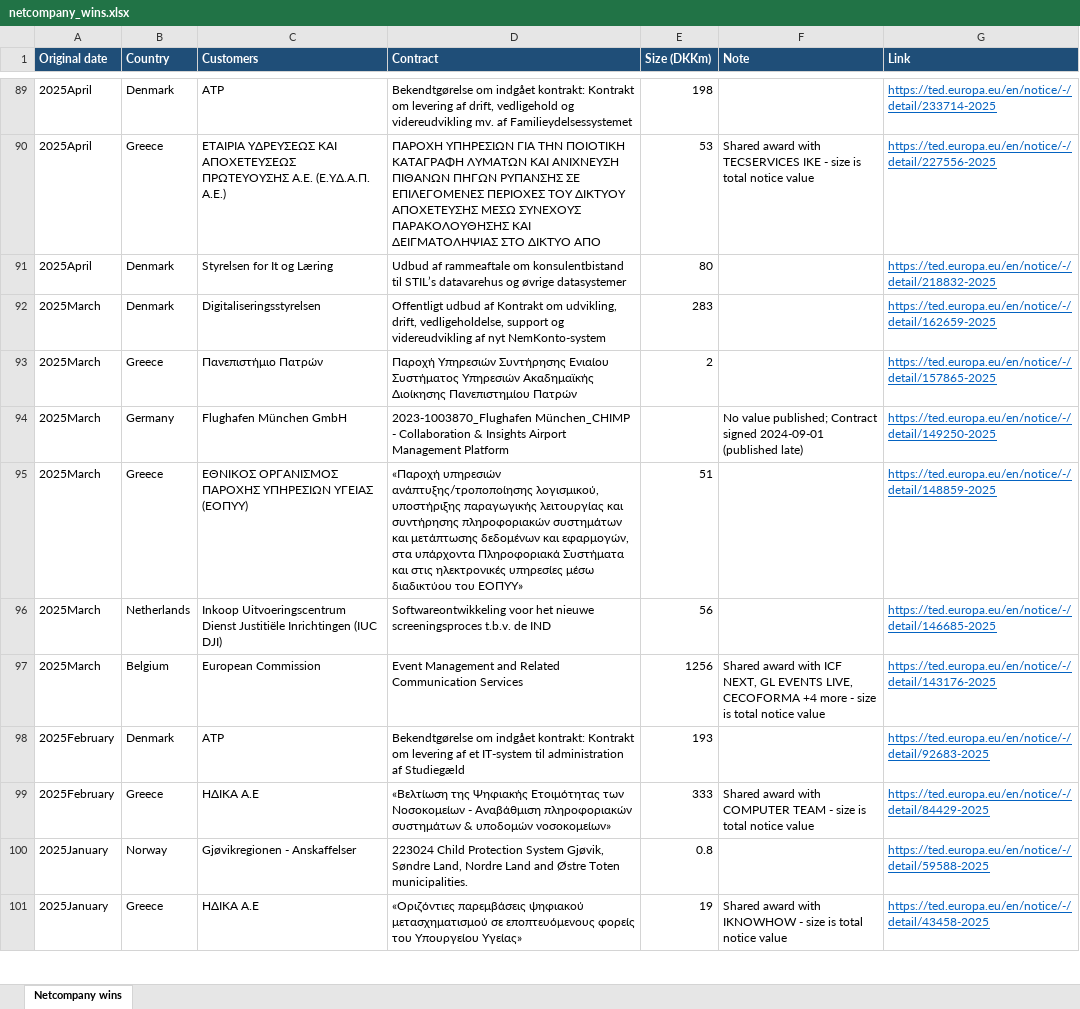
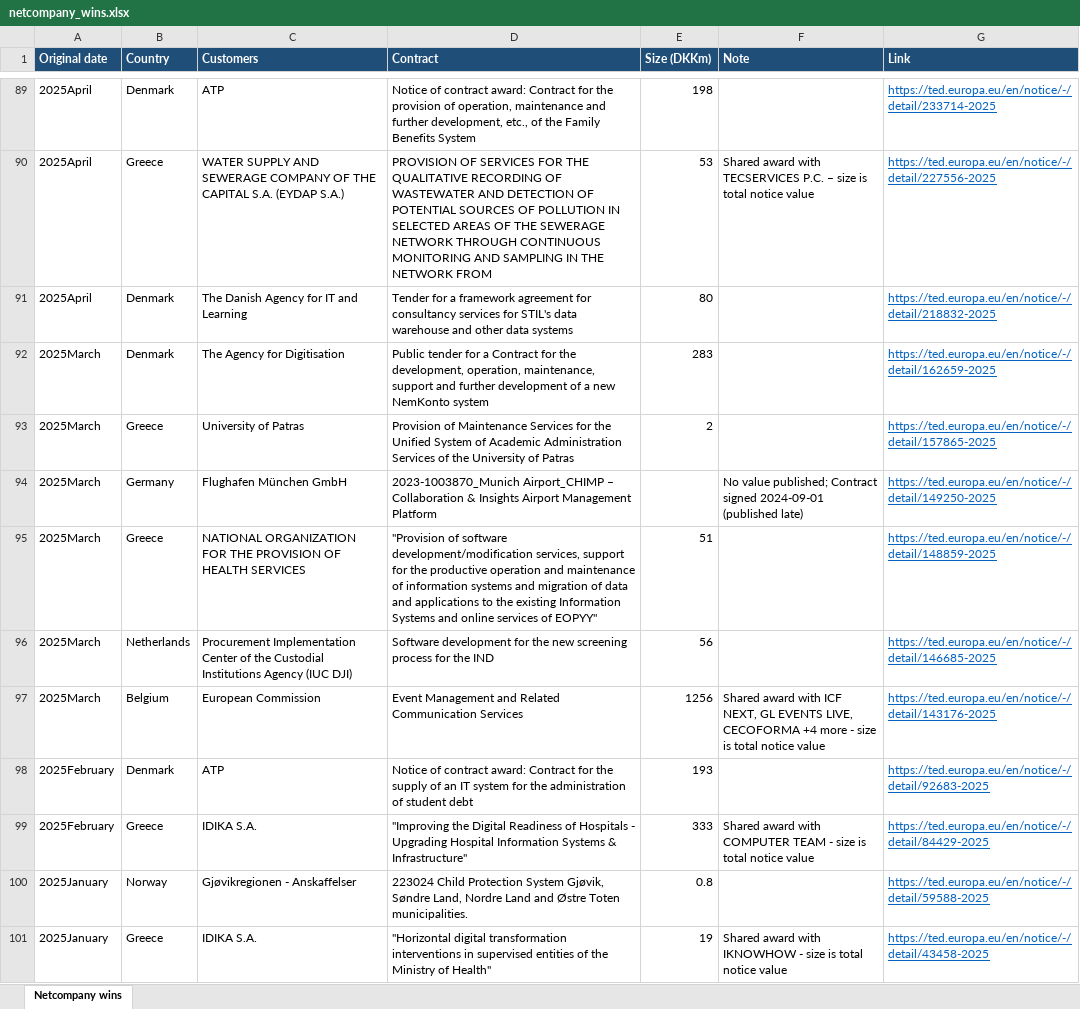
Before and after one commit to christianbork/netcompany-monitor, an Excel workbook: data/netcompany_wins.xlsx, sheet Netcompany wins, drawn as a sheet; only a part is shown, gaps mark what is left out; values as stored, in another font and other column widths than the file's, no borders; the diff covers the shown part only; the diff names each change by its address in the sheet, - before the commit and + after, or states it on an @@ line.

```diff
--- a/data/netcompany_wins.xlsx (sheet Netcompany wins)
+++ b/data/netcompany_wins.xlsx (sheet Netcompany wins)
-D89 (Contract): Bekendtgørelse om indgået kontrakt: Kontrakt om levering af drift, vedligehold og videreudvikling mv. af Familieydelsessystemet
+D89 (Contract): Notice of contract award: Contract for the provision of operation, maintenance and further development, etc., of the Family Benefits System
-C90 (Customers): ΕΤΑΙΡΙΑ ΥΔΡΕΥΣΕΩΣ ΚΑΙ ΑΠΟΧΕΤΕΥΣΕΩΣ ΠΡΩΤΕΥΟΥΣΗΣ Α.Ε. (Ε.ΥΔ.Α.Π. Α.Ε.)
+C90 (Customers): WATER SUPPLY AND SEWERAGE COMPANY OF THE CAPITAL S.A. (EYDAP S.A.)
-D90 (Contract): ΠΑΡΟΧΗ ΥΠΗΡΕΣΙΩΝ ΓΙΑ ΤΗΝ ΠΟΙΟΤΙΚΗ ΚΑΤΑΓΡΑΦΗ ΛΥΜΑΤΩΝ ΚΑΙ ΑΝΙΧΝΕΥΣΗ ΠΙΘΑΝΩΝ ΠΗΓΩΝ ΡΥΠΑΝΣΗΣ ΣΕ ΕΠΙΛΕΓΟΜΕΝΕΣ ΠΕΡΙΟΧΕΣ ΤΟΥ ΔΙΚΤΥΟΥ ΑΠΟΧΕΤΕΥΣΗΣ ΜΕΣΩ ΣΥΝΕΧΟΥΣ ΠΑΡΑΚΟΛΟΥΘΗΣΗΣ ΚΑΙ ΔΕΙΓΜΑΤΟΛΗΨΙΑΣ ΣΤΟ ΔΙΚΤΥΟ ΑΠΟ
+D90 (Contract): PROVISION OF SERVICES FOR THE QUALITATIVE RECORDING OF WASTEWATER AND DETECTION OF POTENTIAL SOURCES OF POLLUTION IN SELECTED AREAS OF THE SEWERAGE NETWORK THROUGH CONTINUOUS MONITORING AND SAMPLING IN THE NETWORK FROM
-F90 (Note): …with TECSERVICES ΙΚΕ - size is…
+F90 (Note): …with TECSERVICES P.C. – size is…
-C91 (Customers): Styrelsen for It og Læring
+C91 (Customers): The Danish Agency for IT and Learning
-D91 (Contract): Udbud af rammeaftale om konsulentbistand til STIL’s datavarehus og øvrige datasystemer
+D91 (Contract): Tender for a framework agreement for consultancy services for STIL's data warehouse and other data systems
-C92 (Customers): Digitaliseringsstyrelsen
+C92 (Customers): The Agency for Digitisation
-D92 (Contract): Offentligt udbud af Kontrakt om udvikling, drift, vedligeholdelse, support og videreudvikling af nyt NemKonto-system
+D92 (Contract): Public tender for a Contract for the development, operation, maintenance, support and further development of a new NemKonto system
-C93 (Customers): Πανεπιστήμιο Πατρών
+C93 (Customers): University of Patras
-D93 (Contract): Παροχή Υπηρεσιών Συντήρησης Ενιαίου Συστήματος Υπηρεσιών Ακαδημαϊκής Διοίκησης Πανεπιστημίου Πατρών
+D93 (Contract): Provision of Maintenance Services for the Unified System of Academic Administration Services of the University of Patras
-D94 (Contract): 2023-1003870_Flughafen München_CHIMP - Collaboration &…
+D94 (Contract): 2023-1003870_Munich Airport_CHIMP – Collaboration &…
-C95 (Customers): ΕΘΝΙΚΟΣ ΟΡΓΑΝΙΣΜΟΣ ΠΑΡΟΧΗΣ ΥΠΗΡΕΣΙΩΝ ΥΓΕΙΑΣ (ΕΟΠΥΥ)
+C95 (Customers): NATIONAL ORGANIZATION FOR THE PROVISION OF HEALTH SERVICES
-D95 (Contract): «Παροχή υπηρεσιών ανάπτυξης/τροποποίησης λογισμικού, υποστήριξης παραγωγικής λειτουργίας και συντήρησης πληροφοριακών συστημάτων και μετάπτωσης δεδομένων και εφαρμογών, στα υπάρχοντα Πληροφοριακά Συστήματα και στις ηλεκτρονικές υπηρεσίες μέσω διαδικτύου του ΕΟΠΥΥ»
+D95 (Contract): "Provision of software development/modification services, support for the productive operation and maintenance of information systems and migration of data and applications to the existing Information Systems and online services of EOPYY"
-C96 (Customers): Inkoop Uitvoeringscentrum Dienst Justitiële Inrichtingen (IUC DJI)
+C96 (Customers): Procurement Implementation Center of the Custodial Institutions Agency (IUC DJI)
-D96 (Contract): Softwareontwikkeling voor het nieuwe screeningsproces t.b.v. de IND
+D96 (Contract): Software development for the new screening process for the IND
-D98 (Contract): Bekendtgørelse om indgået kontrakt: Kontrakt om levering af et IT-system til administration af Studiegæld
+D98 (Contract): Notice of contract award: Contract for the supply of an IT system for the administration of student debt
-C99 (Customers): ΗΔΙΚΑ Α.Ε
+C99 (Customers): IDIKA S.A.
-D99 (Contract): «Βελτίωση της Ψηφιακής Ετοιμότητας των Νοσοκομείων - Αναβάθμιση πληροφοριακών συστημάτων & υποδομών νοσοκομείων»
+D99 (Contract): "Improving the Digital Readiness of Hospitals - Upgrading Hospital Information Systems & Infrastructure"
-C101 (Customers): ΗΔΙΚΑ Α.Ε
+C101 (Customers): IDIKA S.A.
-D101 (Contract): «Οριζόντιες παρεμβάσεις ψηφιακού μετασχηματισμού σε εποπτευόμενους φορείς του Υπουργείου Υγείας»
+D101 (Contract): "Horizontal digital transformation interventions in supervised entities of the Ministry of Health"
```
Also changed, not shown: 158 edited cells elsewhere in this sheet, 1 other file.
